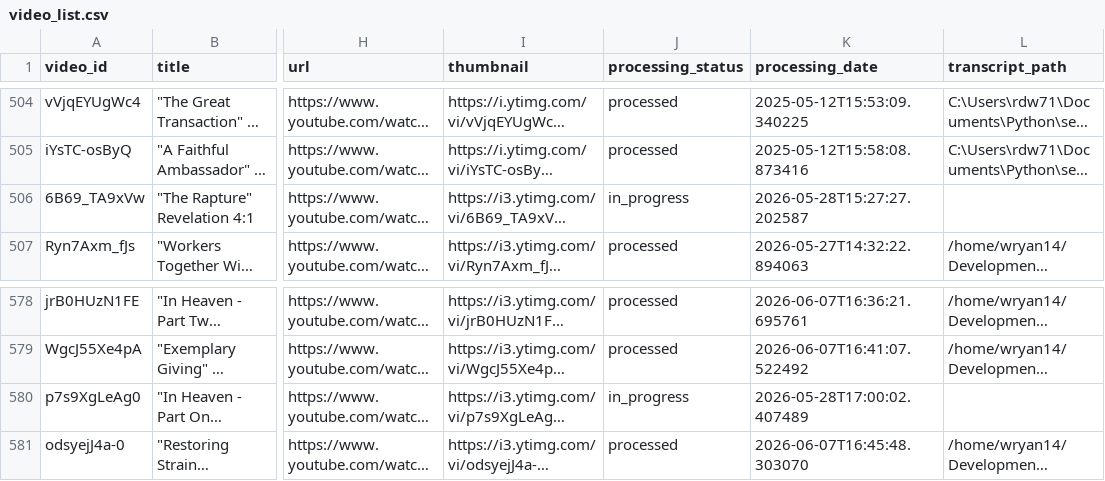
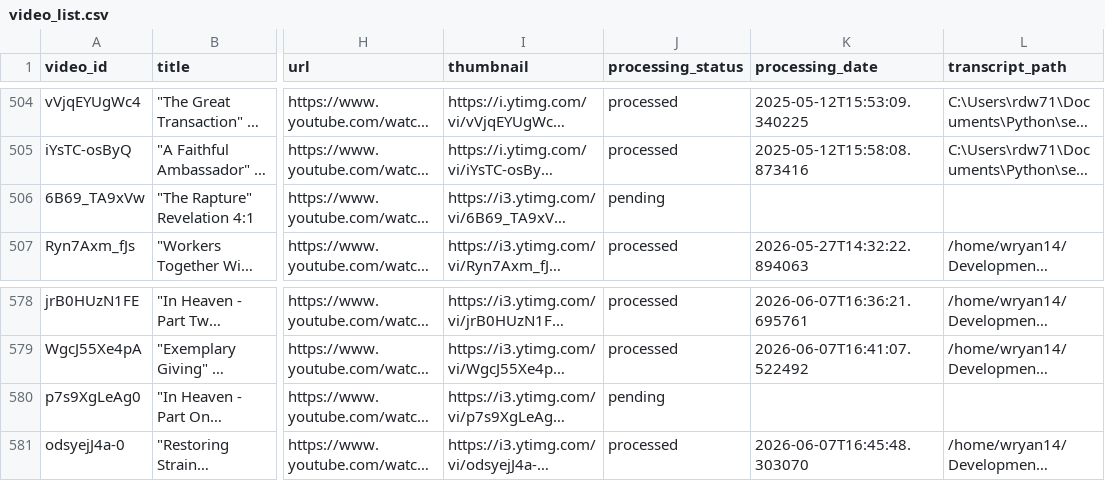
Before and after one commit to fellowship-digital-ministry/sermon-library, a CSV file: transcription/data/video_list.csv, drawn as a sheet; only a part is shown, gaps mark what is left out; long unchanged cells end in …; the diff names each change by its address in the sheet, - before the commit and + after, or states it on an @@ line.

```diff
--- a/transcription/data/video_list.csv
+++ b/transcription/data/video_list.csv
-J506 (processing_status): in_progress
+J506 (processing_status): pending
-K506 (processing_date): 2026-05-28T15:27:27.202587
+K506 (processing_date): (empty)
-J580 (processing_status): in_progress
+J580 (processing_status): pending
-K580 (processing_date): 2026-05-28T17:00:02.407489
+K580 (processing_date): (empty)
```
Also changed, not shown: 3 other files.
